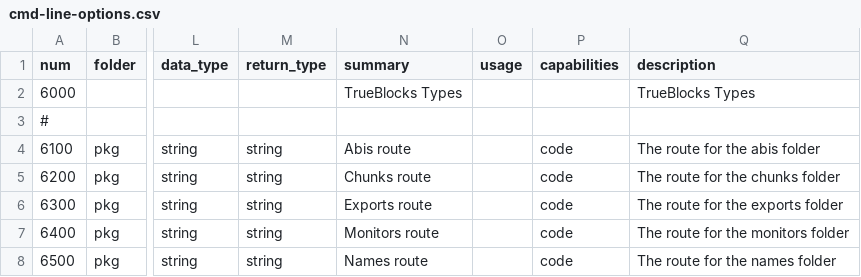
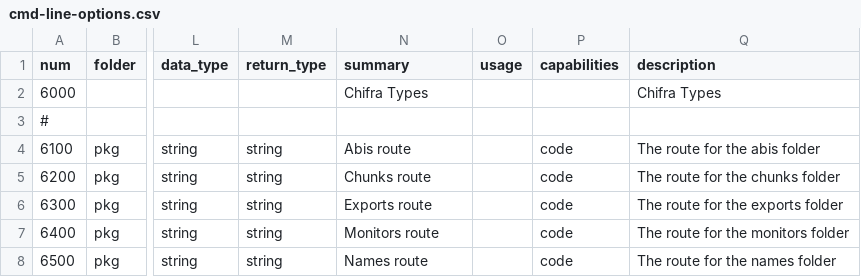
Before and after one commit to TrueBlocks/trueblocks-dalledress, a CSV file: code_gen/templates/cmd-line-options.csv, drawn as a sheet; only a part is shown, gaps mark what is left out; the diff names each change by its address in the sheet, - before the commit and + after, or states it on an @@ line.

```diff
--- a/code_gen/templates/cmd-line-options.csv
+++ b/code_gen/templates/cmd-line-options.csv
-N2 (summary): TrueBlocks Types
+N2 (summary): Chifra Types
-Q2 (description): TrueBlocks Types
+Q2 (description): Chifra Types
```
Also changed, not shown: 14 other files.
